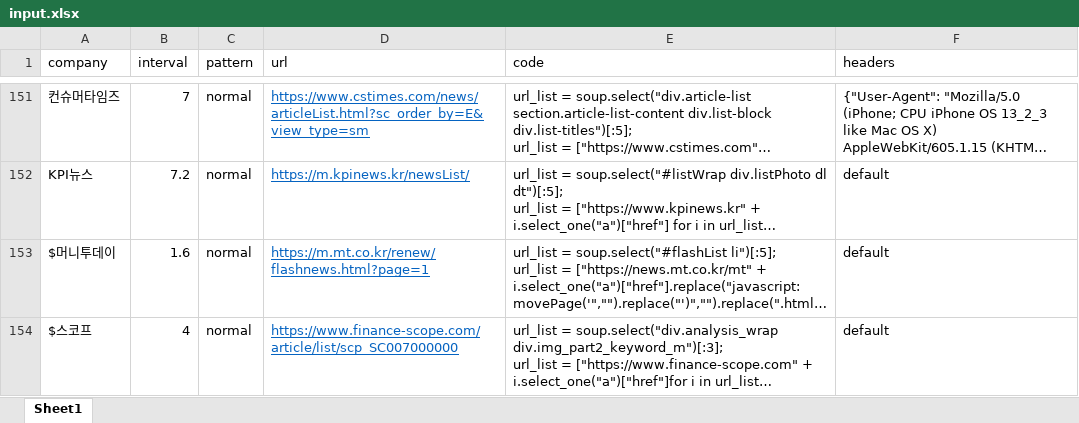
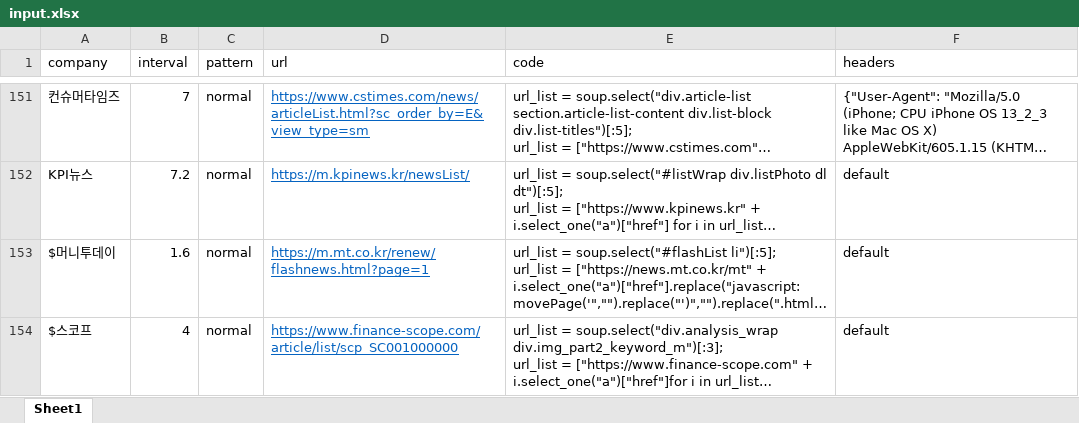
Before and after one commit to ryangu77/public, an Excel workbook: input.xlsx, sheet Sheet1, drawn as a sheet; only a part is shown, gaps mark what is left out; long unchanged cells end in …; values as stored, in another font and other column widths than the file's, no borders; the diff names each change by its address in the sheet, - before the commit and + after, or states it on an @@ line.

Commit message:
Add files via upload

```diff
--- a/input.xlsx (sheet Sheet1)
+++ b/input.xlsx (sheet Sheet1)
-D154 (url): https://www.finance-scope.com/article/list/scp_SC007000000
+D154 (url): https://www.finance-scope.com/article/list/scp_SC001000000
```
